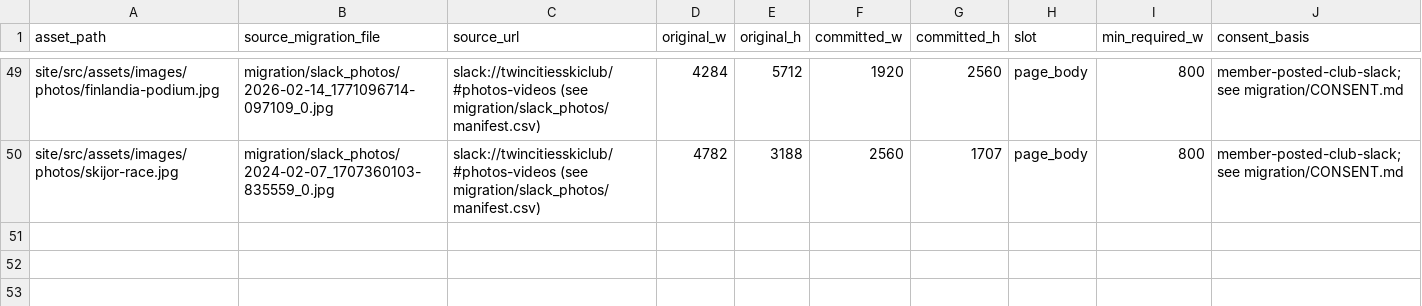
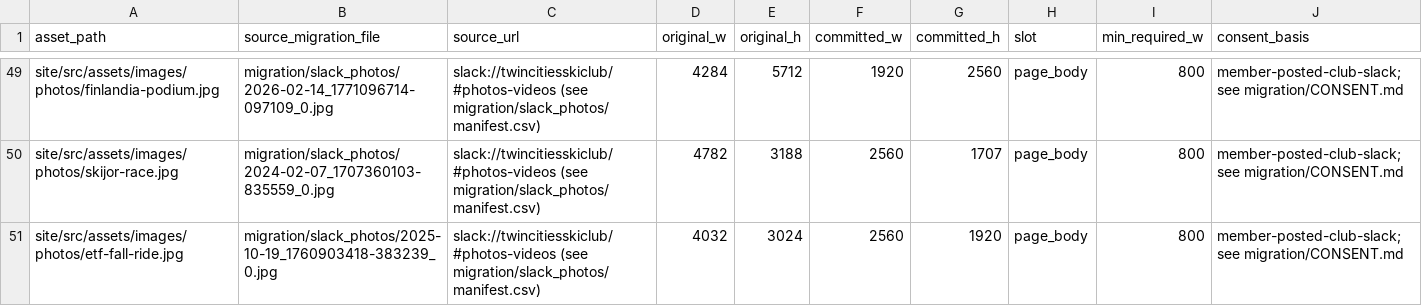
Before and after one commit to twincitiesskiclub/tcsc-trips, a CSV file: migration/port-manifest.csv, drawn as a sheet; only a part is shown, gaps mark what is left out; the diff names each change by its address in the sheet, - before the commit and + after, or states it on an @@ line.

```diff
--- a/migration/port-manifest.csv
+++ b/migration/port-manifest.csv
+row 51: site/src/assets/images/photos/etf-fall-ride.jpg | migration/slack_photos/2025-10-19_1760903418-383239_0.jpg | slack://twincitiesskiclub/#photos-videos (see migration/slack_photos/manifest.csv) | 4032 | 3024 | 2560 | 1920 | page_body | 800 | member-posted-club-slack; see migration/CONSENT.md
```
Also changed, not shown: 4 other files.
